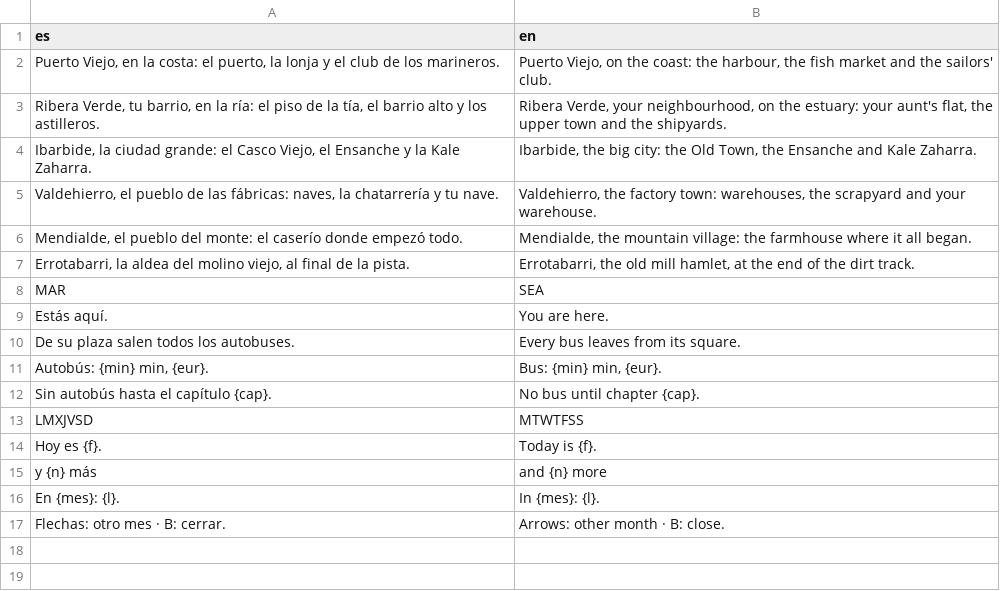
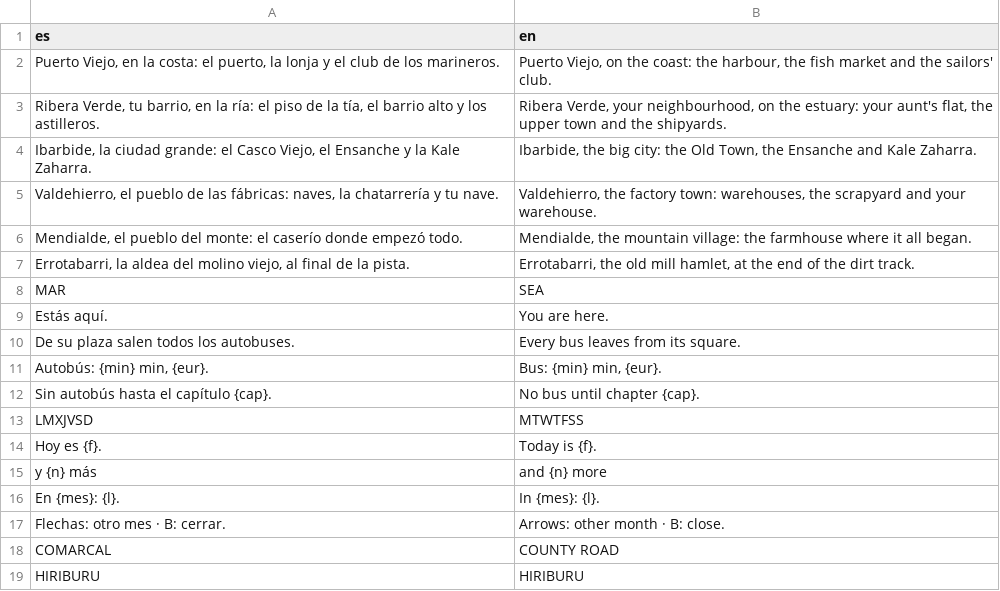
Before and after one commit to u0921985828-arch/Strainmon, a CSV file: ribera-verde/godot/i18n/partes/croquis.csv, drawn as a sheet.

```diff
--- a/ribera-verde/godot/i18n/partes/croquis.csv
+++ b/ribera-verde/godot/i18n/partes/croquis.csv
@@ -25 +25,3 @@ Flechas: otro mes · B: cerrar.","
 Arrows: other month · B: close."
+COMARCAL,COUNTY ROAD
+HIRIBURU,HIRIBURU
```
Also changed, not shown: ribera-verde/godot/i18n/strings.csv, 5 other files.
